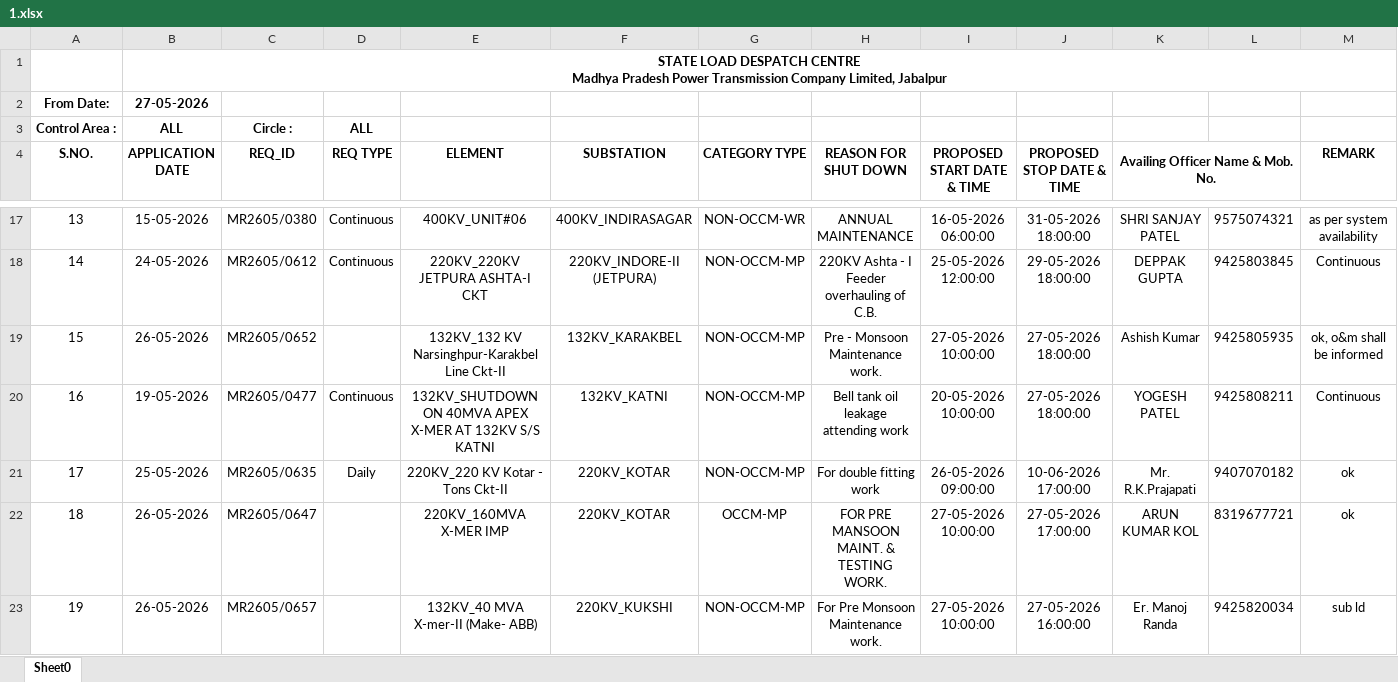
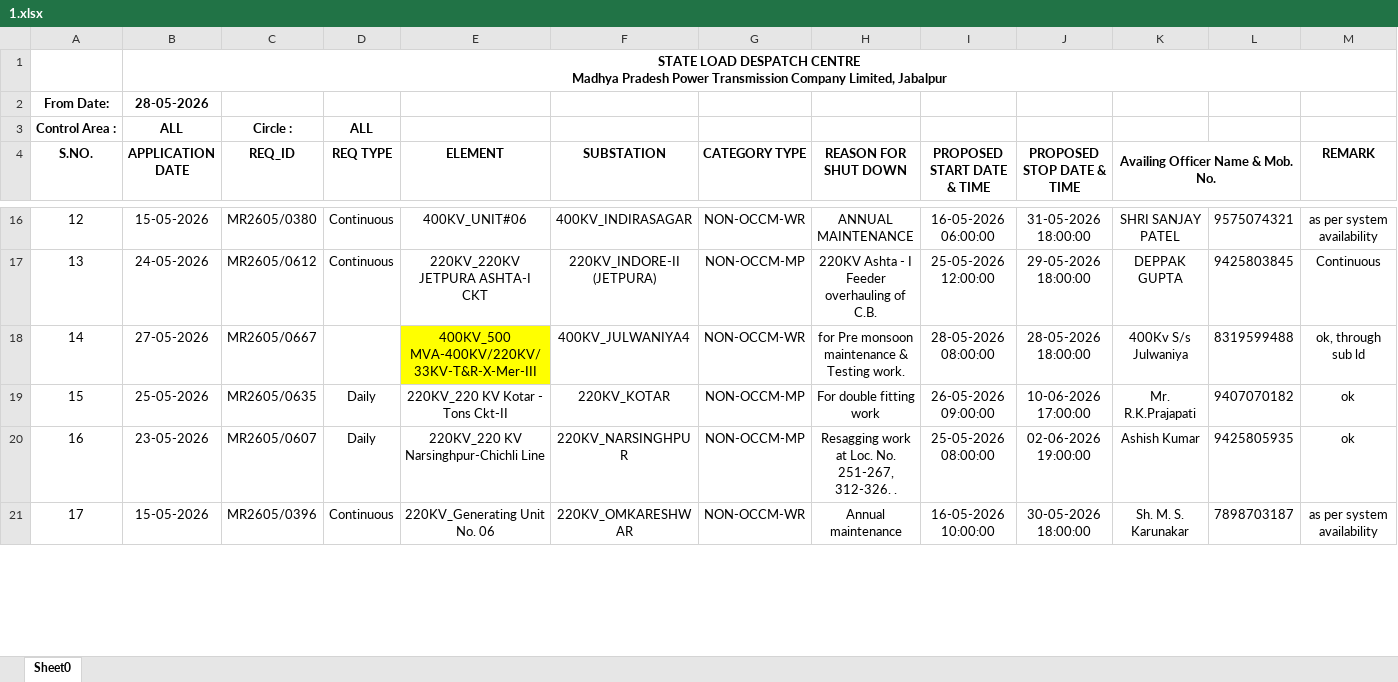
Before and after one commit to SLDCMP/shutdown, an Excel workbook: 1.xlsx, sheet Sheet0, drawn as a sheet; only a part is shown, gaps mark what is left out; the shorter side is filled out with more unchanged rows; values as stored, in another font and other column widths than the file's, no borders; charts and pictures not drawn; removed rows and columns are numbered as before the commit, all else as after; the diff covers the shown part only; the diff names each change by its address in the sheet, - before the commit and + after, or states it on an @@ line.

Commit message:
Add files via upload

```diff
--- a/1.xlsx (sheet Sheet0)
+++ b/1.xlsx (sheet Sheet0)
-B2 (APPLICATION DATE): 27-05-2026
+B2 (APPLICATION DATE): 28-05-2026
@@ column A (S.NO.) renumbered between rows 6 and 29 @@
-row 19: 15 | 26-05-2026 | MR2605/0652 |  | 132KV_132 KV Narsinghpur-Karakbel Line Ckt-II | 132KV_KARAKBEL | NON-OCCM-MP | Pre - Monsoon Maintenance work. | 27-05-2026 10:00:00 | 27-05-2026 18:00:00 | Ashish Kumar | 9425805935 | ok, o&m shall be informed
-row 20: 16 | 19-05-2026 | MR2605/0477 | Continuous | 132KV_SHUTDOWN ON 40MVA APEX X-MER AT 132KV S/S KATNI | 132KV_KATNI | NON-OCCM-MP | Bell tank oil leakage attending work | 20-05-2026 10:00:00 | 27-05-2026 18:00:00 | YOGESH PATEL | 9425808211 | Continuous
+row 18: 14 | 27-05-2026 | MR2605/0667 |  | 400KV_500 MVA-400KV/220KV/33KV-T&R-X-Mer-III | 400KV_JULWANIYA4 | NON-OCCM-WR | for Pre monsoon maintenance & Testing work. | 28-05-2026 08:00:00 | 28-05-2026 18:00:00 | 400Kv S/s Julwaniya | 8319599488 | ok, through sub ld
-row 22: 18 | 26-05-2026 | MR2605/0647 |  | 220KV_160MVA X-MER IMP | 220KV_KOTAR | OCCM-MP | FOR PRE MANSOON MAINT. & TESTING WORK. | 27-05-2026 10:00:00 | 27-05-2026 17:00:00 | ARUN KUMAR KOL | 8319677721 | ok
-row 23: 19 | 26-05-2026 | MR2605/0657 |  | 132KV_40 MVA X-mer-II (Make- ABB) | 220KV_KUKSHI | NON-OCCM-MP | For Pre Monsoon Maintenance work. | 27-05-2026 10:00:00 | 27-05-2026 16:00:00 | Er. Manoj Randa | 9425820034 | sub ld
```
Also changed, not shown: 14 added rows, 16 removed rows, 18 edited cells and cell formats elsewhere in this sheet.
